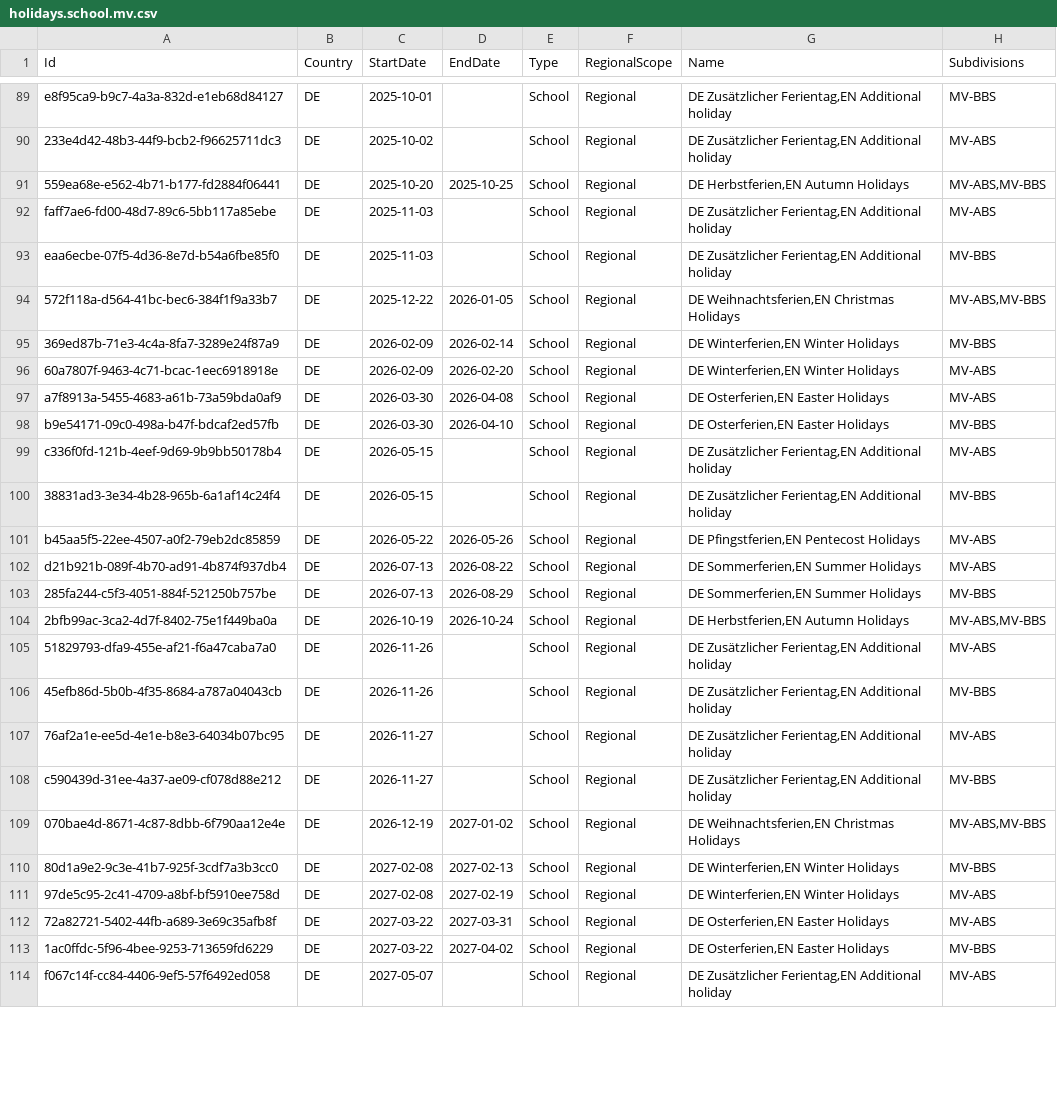
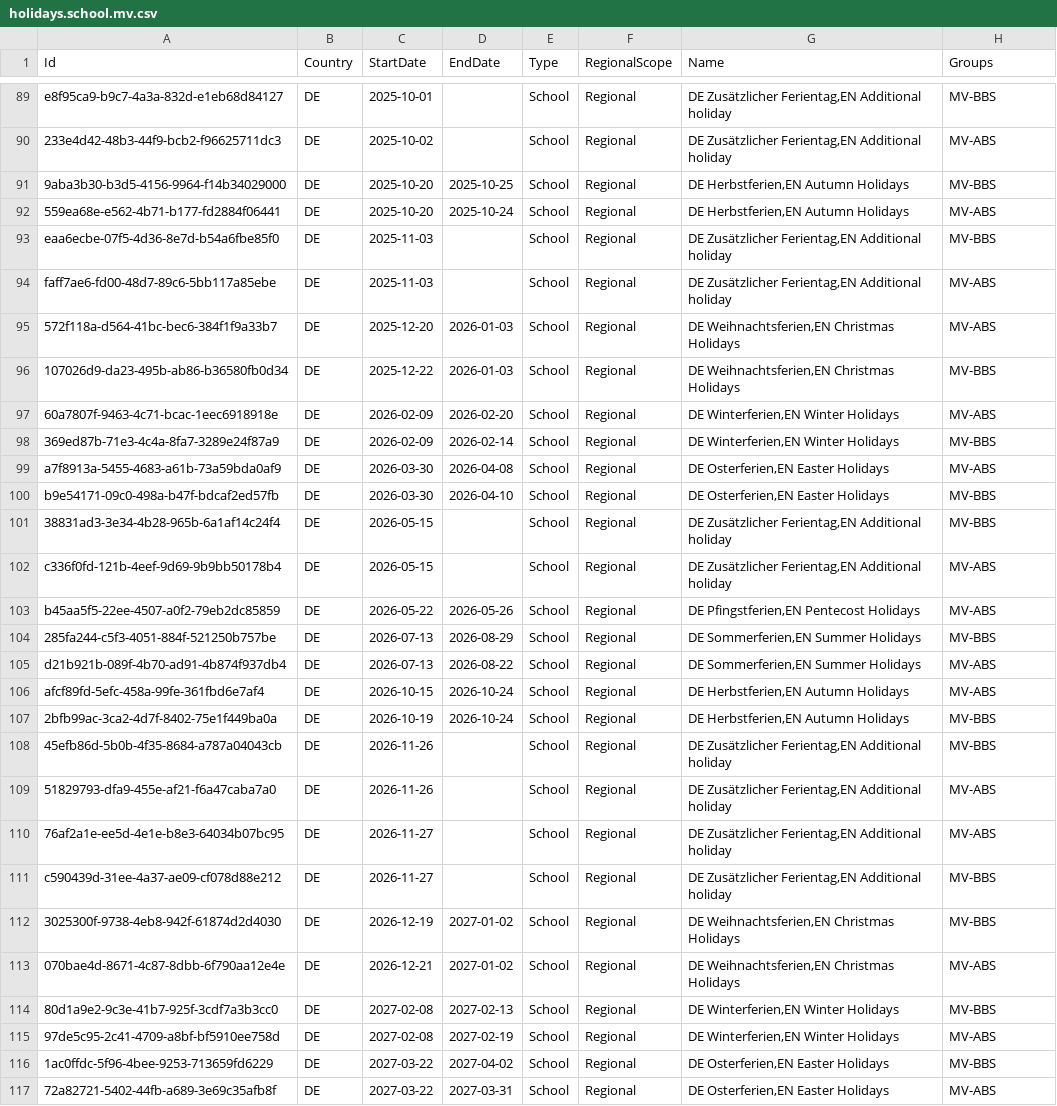
Before and after one commit to openpotato/openholidaysapi.data, a CSV file: src/de/holidays/holidays.school.mv.csv, drawn as a sheet; only a part is shown, gaps mark what is left out; the shorter side is filled out with more unchanged rows; the diff covers the shown part only.

Commit message:
Refactoring of some German school holidays

```diff
--- a/src/de/holidays/holidays.school.mv.csv
+++ b/src/de/holidays/holidays.school.mv.csv
@@ -1 +1 @@
-Id;Country;StartDate;EndDate;Type;RegionalScope;Name;Subdivisions
+Id;Country;StartDate;EndDate;Type;RegionalScope;Name;Groups
@@ -90,24 +90,28 @@ e8f95ca9-b9c7-4a3a-832d-e1eb68d84127;DE;2025-10-01;;School;Regional;DE Zusätzli
 233e4d42-48b3-44f9-bcb2-f96625711dc3;DE;2025-10-02;;School;Regional;DE Zusätzlicher Ferientag,EN Additional holiday;MV-ABS
-559ea68e-e562-4b71-b177-fd2884f06441;DE;2025-10-20;2025-10-25;School;Regional;DE Herbstferien,EN Autumn Holidays;MV-ABS,MV-BBS
+9aba3b30-b3d5-4156-9964-f14b34029000;DE;2025-10-20;2025-10-25;School;Regional;DE Herbstferien,EN Autumn Holidays;MV-BBS
+559ea68e-e562-4b71-b177-fd2884f06441;DE;2025-10-20;2025-10-24;School;Regional;DE Herbstferien,EN Autumn Holidays;MV-ABS
+eaa6ecbe-07f5-4d36-8e7d-b54a6fbe85f0;DE;2025-11-03;;School;Regional;DE Zusätzlicher Ferientag,EN Additional holiday;MV-BBS
 faff7ae6-fd00-48d7-89c6-5bb117a85ebe;DE;2025-11-03;;School;Regional;DE Zusätzlicher Ferientag,EN Additional holiday;MV-ABS
-eaa6ecbe-07f5-4d36-8e7d-b54a6fbe85f0;DE;2025-11-03;;School;Regional;DE Zusätzlicher Ferientag,EN Additional holiday;MV-BBS
-572f118a-d564-41bc-bec6-384f1f9a33b7;DE;2025-12-22;2026-01-05;School;Regional;DE Weihnachtsferien,EN Christmas Holidays;MV-ABS,MV-BBS
+572f118a-d564-41bc-bec6-384f1f9a33b7;DE;2025-12-20;2026-01-03;School;Regional;DE Weihnachtsferien,EN Christmas Holidays;MV-ABS
+107026d9-da23-495b-ab86-b36580fb0d34;DE;2025-12-22;2026-01-03;School;Regional;DE Weihnachtsferien,EN Christmas Holidays;MV-BBS
+60a7807f-9463-4c71-bcac-1eec6918918e;DE;2026-02-09;2026-02-20;School;Regional;DE Winterferien,EN Winter Holidays;MV-ABS
 369ed87b-71e3-4c4a-8fa7-3289e24f87a9;DE;2026-02-09;2026-02-14;School;Regional;DE Winterferien,EN Winter Holidays;MV-BBS
-60a7807f-9463-4c71-bcac-1eec6918918e;DE;2026-02-09;2026-02-20;School;Regional;DE Winterferien,EN Winter Holidays;MV-ABS
 a7f8913a-5455-4683-a61b-73a59bda0af9;DE;2026-03-30;2026-04-08;School;Regional;DE Osterferien,EN Easter Holidays;MV-ABS
 b9e54171-09c0-498a-b47f-bdcaf2ed57fb;DE;2026-03-30;2026-04-10;School;Regional;DE Osterferien,EN Easter Holidays;MV-BBS
+38831ad3-3e34-4b28-965b-6a1af14c24f4;DE;2026-05-15;;School;Regional;DE Zusätzlicher Ferientag,EN Additional holiday;MV-BBS
 c336f0fd-121b-4eef-9d69-9b9bb50178b4;DE;2026-05-15;;School;Regional;DE Zusätzlicher Ferientag,EN Additional holiday;MV-ABS
-38831ad3-3e34-4b28-965b-6a1af14c24f4;DE;2026-05-15;;School;Regional;DE Zusätzlicher Ferientag,EN Additional holiday;MV-BBS
 b45aa5f5-22ee-4507-a0f2-79eb2dc85859;DE;2026-05-22;2026-05-26;School;Regional;DE Pfingstferien,EN Pentecost Holidays;MV-ABS
+285fa244-c5f3-4051-884f-521250b757be;DE;2026-07-13;2026-08-29;School;Regional;DE Sommerferien,EN Summer Holidays;MV-BBS
 d21b921b-089f-4b70-ad91-4b874f937db4;DE;2026-07-13;2026-08-22;School;Regional;DE Sommerferien,EN Summer Holidays;MV-ABS
-285fa244-c5f3-4051-884f-521250b757be;DE;2026-07-13;2026-08-29;School;Regional;DE Sommerferien,EN Summer Holidays;MV-BBS
-2bfb99ac-3ca2-4d7f-8402-75e1f449ba0a;DE;2026-10-19;2026-10-24;School;Regional;DE Herbstferien,EN Autumn Holidays;MV-ABS,MV-BBS
+afcf89fd-5efc-458a-99fe-361fbd6e7af4;DE;2026-10-15;2026-10-24;School;Regional;DE Herbstferien,EN Autumn Holidays;MV-ABS
+2bfb99ac-3ca2-4d7f-8402-75e1f449ba0a;DE;2026-10-19;2026-10-24;School;Regional;DE Herbstferien,EN Autumn Holidays;MV-BBS
+45efb86d-5b0b-4f35-8684-a787a04043cb;DE;2026-11-26;;School;Regional;DE Zusätzlicher Ferientag,EN Additional holiday;MV-BBS
 51829793-dfa9-455e-af21-f6a47caba7a0;DE;2026-11-26;;School;Regional;DE Zusätzlicher Ferientag,EN Additional holiday;MV-ABS
-45efb86d-5b0b-4f35-8684-a787a04043cb;DE;2026-11-26;;School;Regional;DE Zusätzlicher Ferientag,EN Additional holiday;MV-BBS
 76af2a1e-ee5d-4e1e-b8e3-64034b07bc95;DE;2026-11-27;;School;Regional;DE Zusätzlicher Ferientag,EN Additional holiday;MV-ABS
 c590439d-31ee-4a37-ae09-cf078d88e212;DE;2026-11-27;;School;Regional;DE Zusätzlicher Ferientag,EN Additional holiday;MV-BBS
-070bae4d-8671-4c87-8dbb-6f790aa12e4e;DE;2026-12-19;2027-01-02;School;Regional;DE Weihnachtsferien,EN Christmas Holidays;MV-ABS,MV-BBS
+3025300f-9738-4eb8-942f-61874d2d4030;DE;2026-12-19;2027-01-02;School;Regional;DE Weihnachtsferien,EN Christmas Holidays;MV-BBS
+070bae4d-8671-4c87-8dbb-6f790aa12e4e;DE;2026-12-21;2027-01-02;School;Regional;DE Weihnachtsferien,EN Christmas Holidays;MV-ABS
 80d1a9e2-9c3e-41b7-925f-3cdf7a3b3cc0;DE;2027-02-08;2027-02-13;School;Regional;DE Winterferien,EN Winter Holidays;MV-BBS
 97de5c95-2c41-4709-a8bf-bf5910ee758d;DE;2027-02-08;2027-02-19;School;Regional;DE Winterferien,EN Winter Holidays;MV-ABS
+1ac0ffdc-5f96-4bee-9253-713659fd6229;DE;2027-03-22;2027-04-02;School;Regional;DE Osterferien,EN Easter Holidays;MV-BBS
 72a82721-5402-44fb-a689-3e69c35afb8f;DE;2027-03-22;2027-03-31;School;Regional;DE Osterferien,EN Easter Holidays;MV-ABS
-1ac0ffdc-5f96-4bee-9253-713659fd6229;DE;2027-03-22;2027-04-02;School;Regional;DE Osterferien,EN Easter Holidays;MV-BBS
```
Also changed, not shown: 5 added rows, 19 moved rows and 8 edited cells elsewhere in this file, src/de/holidays/holidays.public.csv, src/de/subdivisions.csv, 1 other file.
